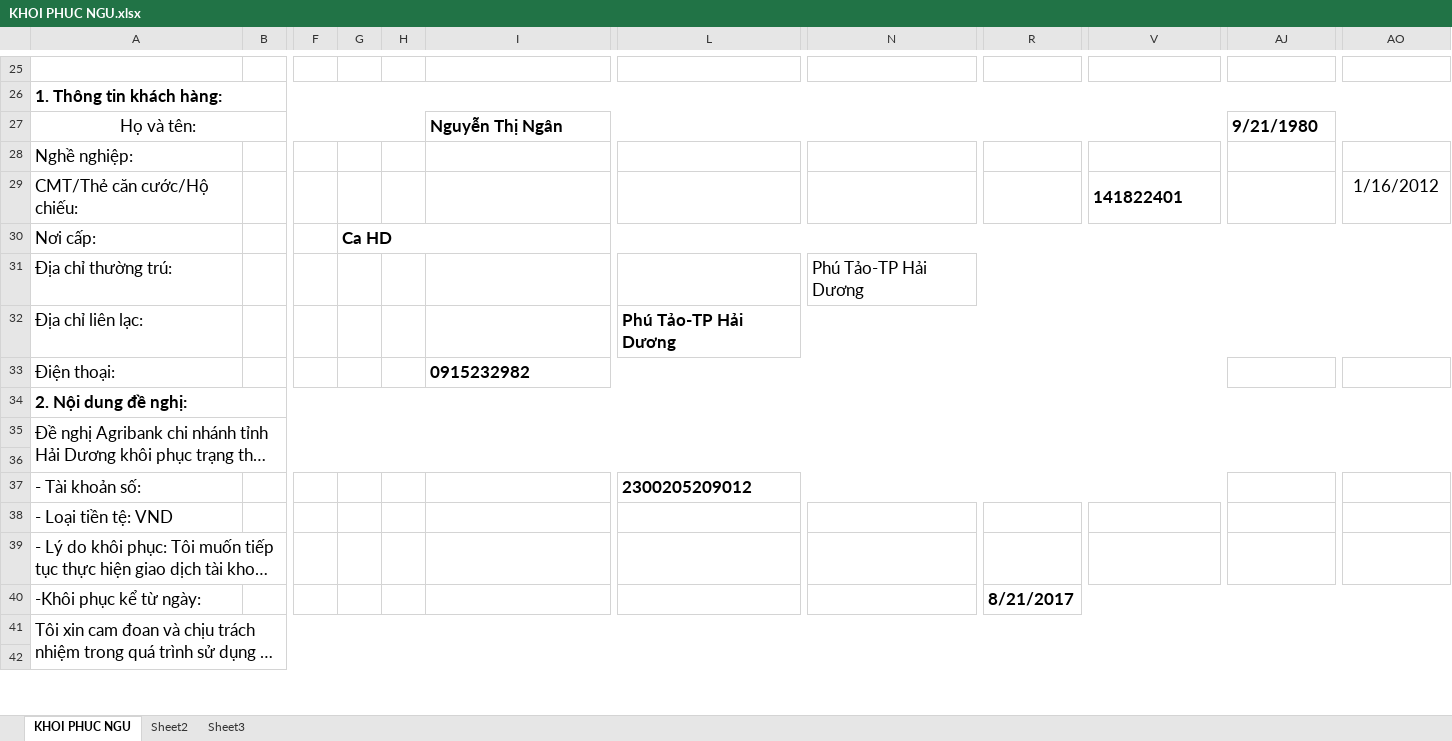
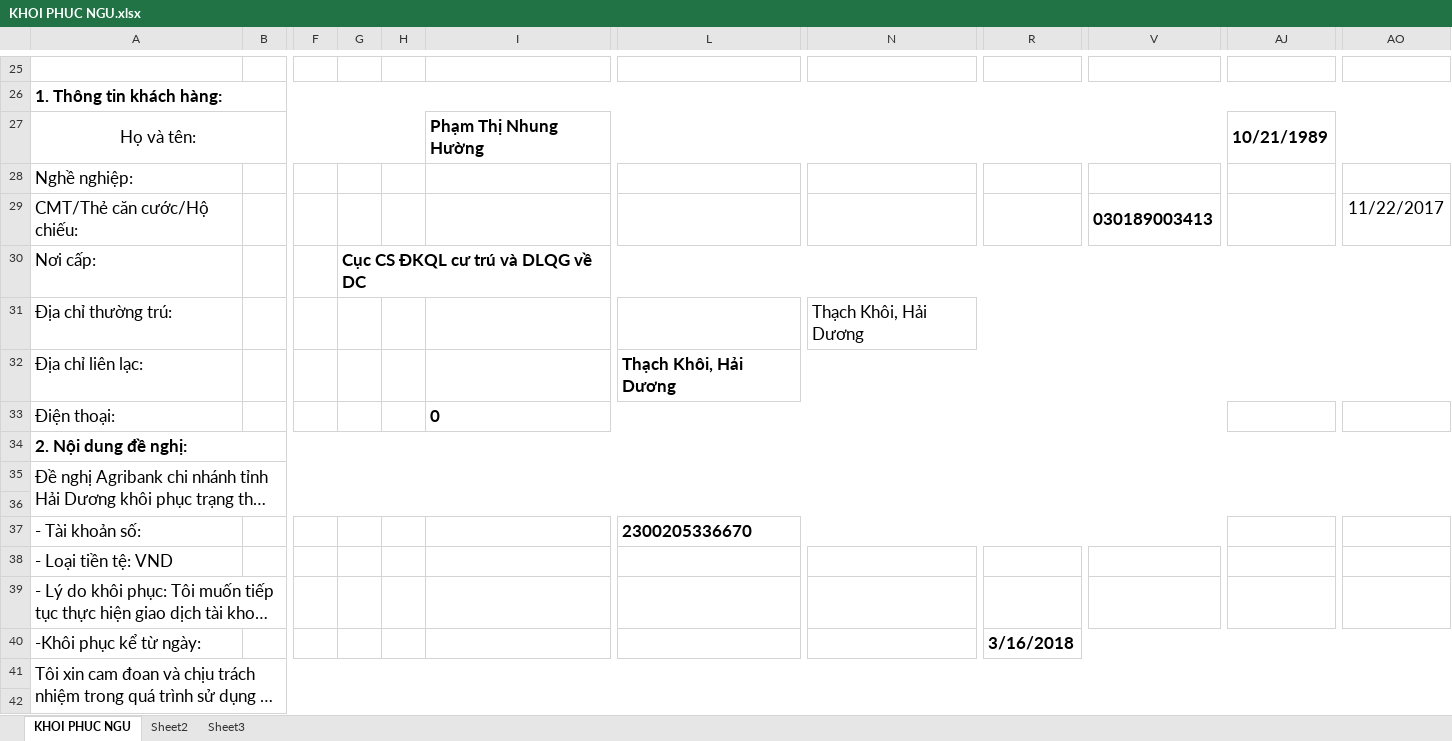
Before and after one commit to halong84/CRM, an Excel workbook: Mau bieu/hau gui/KHOI PHUC NGU.xlsx, sheet KHOI PHUC NGU, drawn as a sheet; only a part is shown, gaps mark what is left out; long unchanged cells end in …; values as stored, in another font and other column widths than the file's, no borders; charts and pictures not drawn; the diff covers the shown part only; the diff names each change by its address in the sheet, - before the commit and + after, or states it on an @@ line.

```diff
--- a/Mau bieu/hau gui/KHOI PHUC NGU.xlsx (sheet KHOI PHUC NGU)
+++ b/Mau bieu/hau gui/KHOI PHUC NGU.xlsx (sheet KHOI PHUC NGU)
-I27: Nguyễn Thị Ngân
+I27: Phạm Thị Nhung Hường
-AJ27: 9/21/1980
+AJ27: 10/21/1989
-V29: 141822401
+V29: 030189003413
-AO29: 1/16/2012
+AO29: 11/22/2017
-G30: Ca HD
+G30: Cục CS ĐKQL cư trú và DLQG về DC
-N31: Phú Tảo-TP Hải Dương
+N31: Thạch Khôi, Hải Dương
-L32: Phú Tảo-TP Hải Dương
+L32: Thạch Khôi, Hải Dương
-I33: 0915232982
+I33: 0
-L37: 2300205209012
+L37: 2300205336670
-R40: 8/21/2017
+R40: 3/16/2018
```
Also changed, not shown: 3 removed rows and 11 edited cells elsewhere in this sheet, 15 other files.
